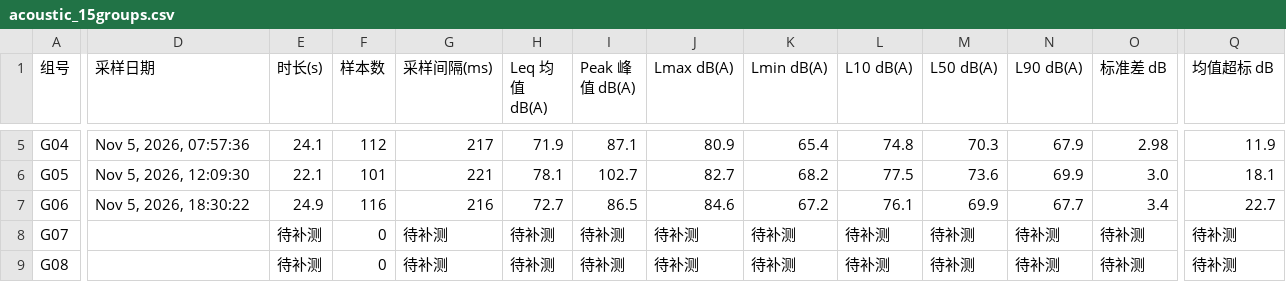
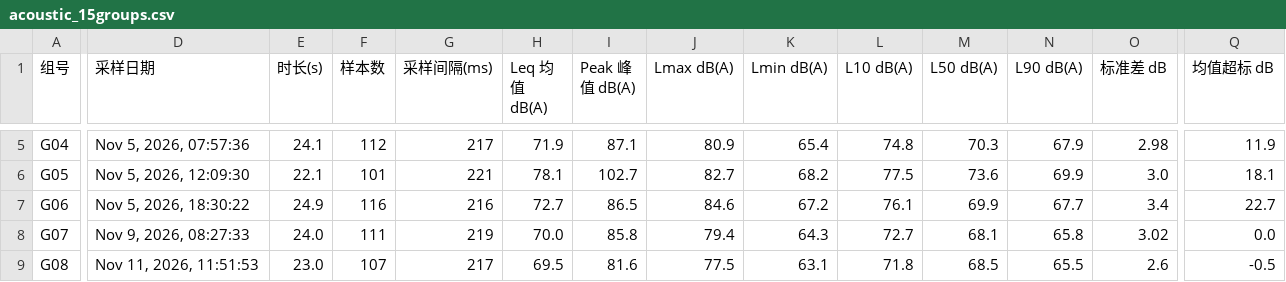
Before and after one commit to m-1229/ICEC-2026-0139-BAIJUNMENG, a CSV file: 校园昼夜声学噪声地图测绘/data/acoustic_15groups.csv, drawn as a sheet; only a part is shown, gaps mark what is left out; the diff covers the shown part only; the diff names each change by its address in the sheet, - before the commit and + after, or states it on an @@ line.

```diff
--- a/校园昼夜声学噪声地图测绘/data/acoustic_15groups.csv
+++ b/校园昼夜声学噪声地图测绘/data/acoustic_15groups.csv
-D8 (采样日期): (empty)
+D8 (采样日期): Nov 9, 2026, 08:27:33
-E8 (时长(s)): 待补测
+E8 (时长(s)): 24.0
-F8 (样本数): 0
+F8 (样本数): 111
-G8 (采样间隔(ms)): 待补测
+G8 (采样间隔(ms)): 219
-H8 (Leq 均值 dB(A)): 待补测
+H8 (Leq 均值 dB(A)): 70.0
-I8 (Peak 峰值 dB(A)): 待补测
+I8 (Peak 峰值 dB(A)): 85.8
-J8 (Lmax dB(A)): 待补测
+J8 (Lmax dB(A)): 79.4
-K8 (Lmin dB(A)): 待补测
+K8 (Lmin dB(A)): 64.3
-L8 (L10 dB(A)): 待补测
+L8 (L10 dB(A)): 72.7
-M8 (L50 dB(A)): 待补测
+M8 (L50 dB(A)): 68.1
-N8 (L90 dB(A)): 待补测
+N8 (L90 dB(A)): 65.8
-O8 (标准差 dB): 待补测
+O8 (标准差 dB): 3.02
-Q8 (均值超标 dB): 待补测
+Q8 (均值超标 dB): 0.0
-D9 (采样日期): (empty)
+D9 (采样日期): Nov 11, 2026, 11:51:53
-E9 (时长(s)): 待补测
+E9 (时长(s)): 23.0
-F9 (样本数): 0
+F9 (样本数): 107
-G9 (采样间隔(ms)): 待补测
+G9 (采样间隔(ms)): 217
-H9 (Leq 均值 dB(A)): 待补测
+H9 (Leq 均值 dB(A)): 69.5
-I9 (Peak 峰值 dB(A)): 待补测
+I9 (Peak 峰值 dB(A)): 81.6
-J9 (Lmax dB(A)): 待补测
+J9 (Lmax dB(A)): 77.5
-K9 (Lmin dB(A)): 待补测
+K9 (Lmin dB(A)): 63.1
-L9 (L10 dB(A)): 待补测
+L9 (L10 dB(A)): 71.8
-M9 (L50 dB(A)): 待补测
+M9 (L50 dB(A)): 68.5
-N9 (L90 dB(A)): 待补测
+N9 (L90 dB(A)): 65.5
-O9 (标准差 dB): 待补测
+O9 (标准差 dB): 2.6
-Q9 (均值超标 dB): 待补测
+Q9 (均值超标 dB): -0.5
```
Also changed, not shown: 25 edited cells elsewhere in this file, 13 other files.
